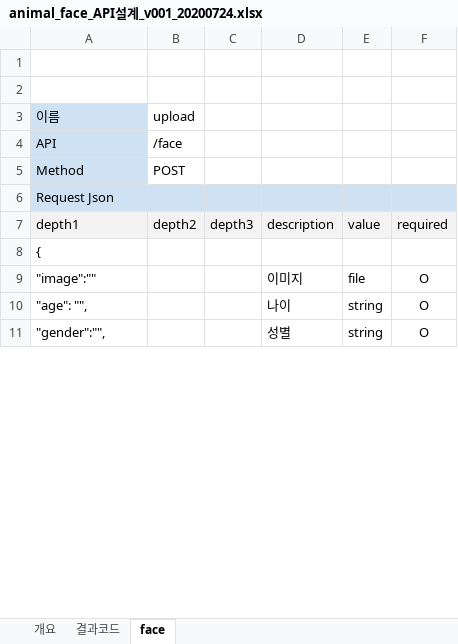
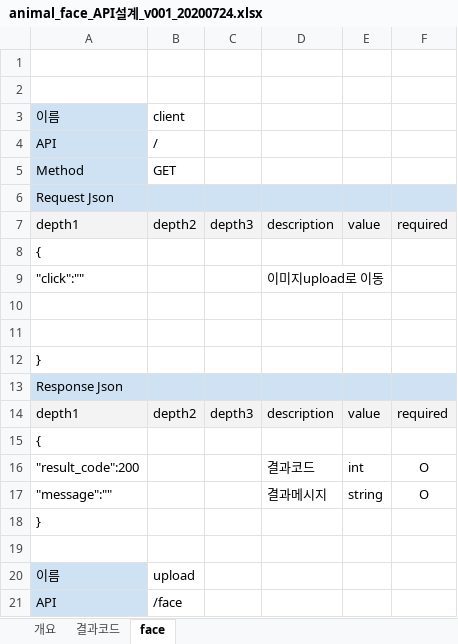
Before and after one commit to xddongx/animal-face, an Excel workbook: API설계서/animal_face_API설계_v001_20200724.xlsx, sheet face, drawn as a sheet; only a part is shown; the shorter side is filled out with more unchanged rows; values as stored, in another font and other column widths than the file's, no borders; the diff covers the shown part only; the diff names each change by its address in the sheet, - before the commit and + after, or states it on an @@ line.

```diff
--- a/API설계서/animal_face_API설계_v001_20200724.xlsx (sheet face)
+++ b/API설계서/animal_face_API설계_v001_20200724.xlsx (sheet face)
+row 3: 이름 | client
+row 4: API | /
+row 5: Method | GET
+row 6: Request Json
+row 7: depth1 | depth2 | depth3 | description | value | required
+row 8: {
+row 9: "click":"" |  |  | 이미지upload로 이동
+row 10: (empty)
+row 11: (empty)
+row 12: }
+row 13: Response Json
+row 14: depth1 | depth2 | depth3 | description | value | required
+row 15: {
+row 16: "result_code":200 |  |  | 결과코드 | int | O
+row 17: "message":"" |  |  | 결과메시지 | string | O
+row 18: }
+row 19: (empty)
```
Also changed, not shown: 183 added rows elsewhere in this sheet, sheet 개요, 4 other files.
